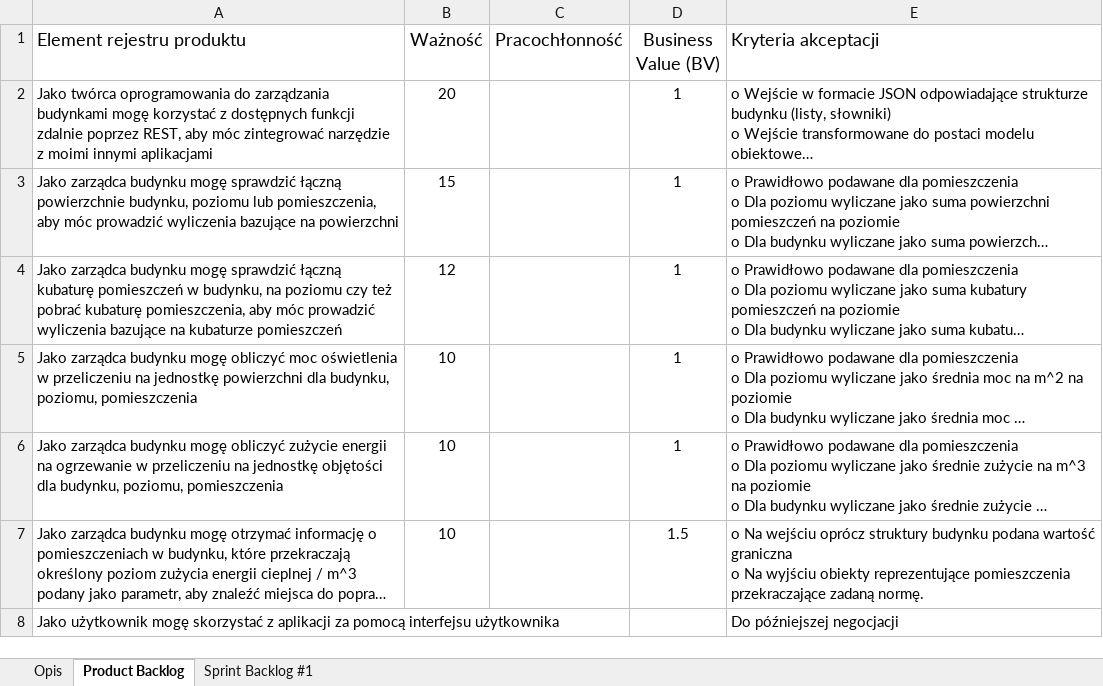
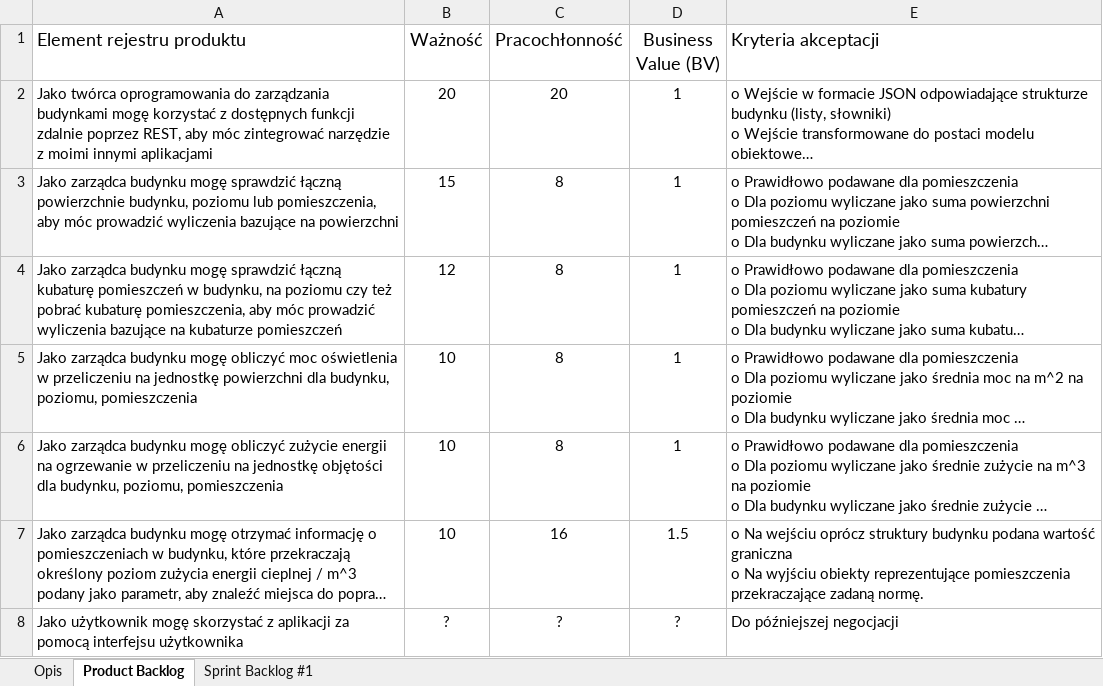
Before and after one commit to danielparkhanovich/IO_2021_I8.2_Beta_BI, an Excel workbook: BuildingInfo.xlsx, sheet Product Backlog, drawn as a sheet; long unchanged cells end in …; values as stored, in another font and other column widths than the file's, no borders; table styles not drawn; the diff names each change by its address in the sheet, - before the commit and + after, or states it on an @@ line.

Commit message:
Added tickets. Estimated time for tasks. Updated sprint backlog.

```diff
--- a/BuildingInfo.xlsx (sheet Product Backlog)
+++ b/BuildingInfo.xlsx (sheet Product Backlog)
-C2 (Pracochłonność): (empty)
+C2 (Pracochłonność): 20
-C3:C6 (Pracochłonność): (empty)
+C3:C6 (Pracochłonność): 8
-C7 (Pracochłonność): (empty)
+C7 (Pracochłonność): 16
-B8 (Ważność): (empty)
+B8 (Ważność): ?
-C8 (Pracochłonność): (empty)
+C8 (Pracochłonność): ?
-D8 (Business Value (BV)): (empty)
+D8 (Business Value (BV)): ?
```
Also changed, not shown: sheet Sprint Backlog #1.
